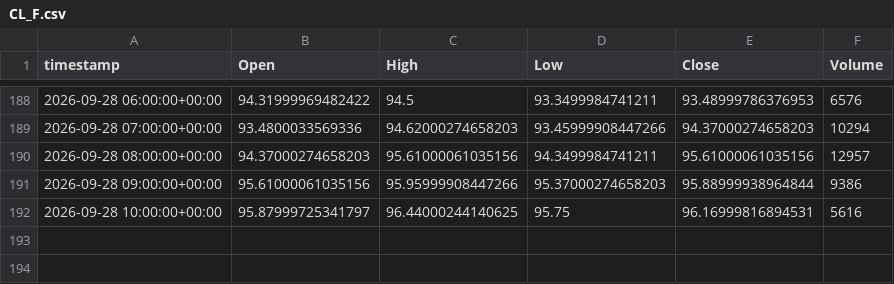
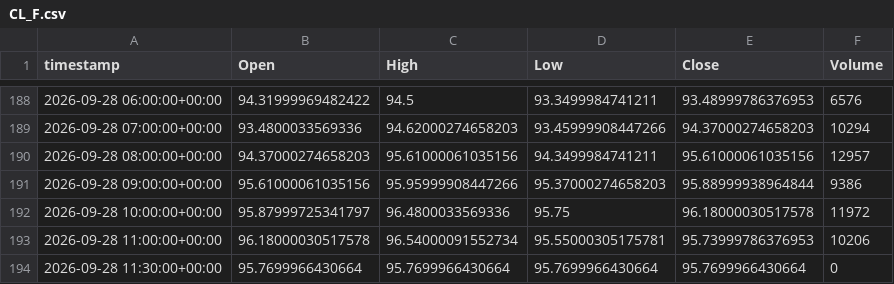
Before and after one commit to evsayar33-oss/tier1_quant_terminal, a CSV file: ohlcv_history/CL_F.csv, drawn as a sheet; only a part is shown, gaps mark what is left out.

```diff
--- a/ohlcv_history/CL_F.csv
+++ b/ohlcv_history/CL_F.csv
@@ -191,2 +191,4 @@ timestamp,Open,High,Low,Close,Volume
 2026-09-28 09:00:00+00:00,95.61000061035156,95.95999908447266,95.37000274658203,95.88999938964844,9386
-2026-09-28 10:00:00+00:00,95.87999725341797,96.44000244140625,95.75,96.16999816894531,5616
+2026-09-28 10:00:00+00:00,95.87999725341797,96.4800033569336,95.75,96.18000030517578,11972
+2026-09-28 11:00:00+00:00,96.18000030517578,96.54000091552734,95.55000305175781,95.73999786376953,10206
+2026-09-28 11:30:00+00:00,95.7699966430664,95.7699966430664,95.7699966430664,95.7699966430664,0
```
Also changed, not shown: ohlcv_history/DX-Y.NYB.csv, ohlcv_history/SHY.csv, 44 other files.
